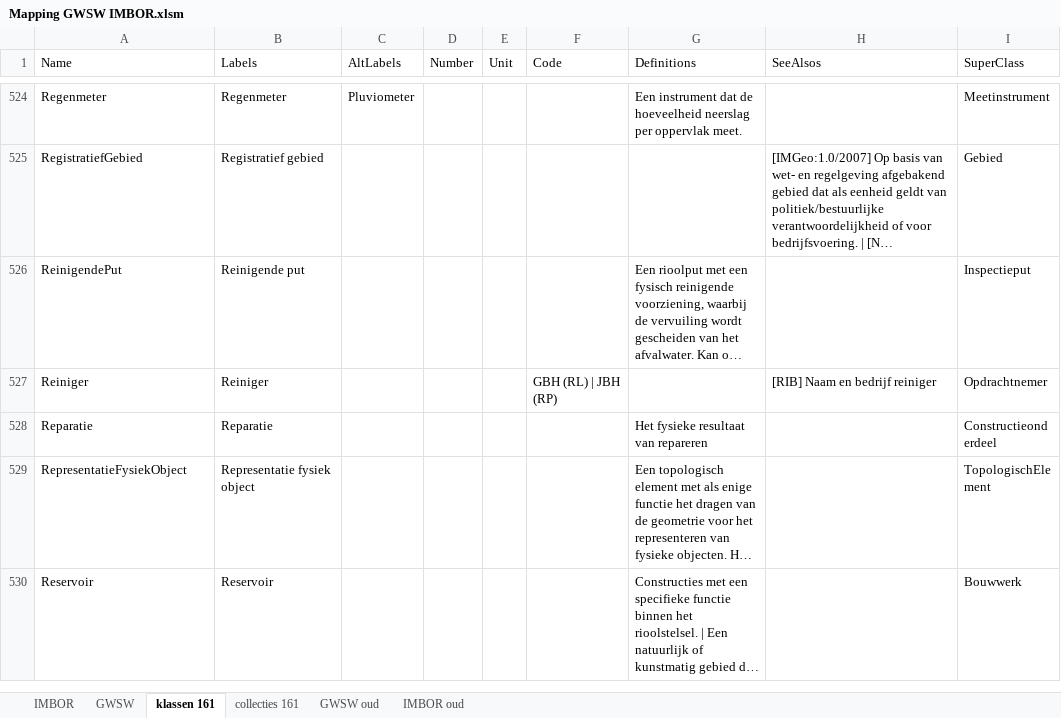
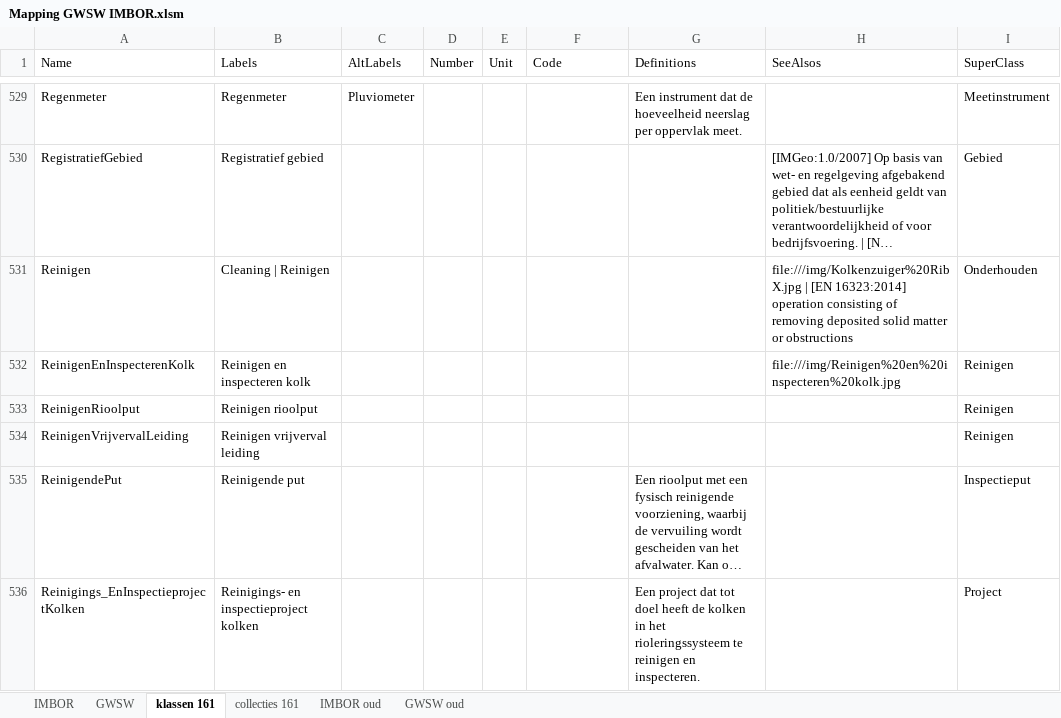
Before and after one commit to StichtingRIONED/imbor-sw, an Excel workbook: Mapping GWSW IMBOR.xlsm, sheet klassen 161, drawn as a sheet; only a part is shown, gaps mark what is left out; the shorter side is filled out with more unchanged rows; long unchanged cells end in …; values as stored, in another font and other column widths than the file's, no borders; removed rows and columns are numbered as before the commit, all else as after; the diff covers the shown part only; the diff names each change by its address in the sheet, - before the commit and + after, or states it on an @@ line.

Commit message:
Updates IMBOR-mapping

```diff
--- a/Mapping GWSW IMBOR.xlsm (sheet klassen 161)
+++ b/Mapping GWSW IMBOR.xlsm (sheet klassen 161)
@@ sheet tab order changed: IMBOR | GWSW | klassen 161 | collecties 161 | IMBOR oud | GWSW oud @@
+row 531: Reinigen | Cleaning | Reinigen |  |  |  |  |  | file:///img/Kolkenzuiger%20RibX.jpg | [EN 16323:2014] operation consisting of removing deposited solid matter or obstructions | Onderhouden
+row 532: ReinigenEnInspecterenKolk | Reinigen en inspecteren kolk |  |  |  |  |  | file:///img/Reinigen%20en%20inspecteren%20kolk.jpg | Reinigen
+row 533: ReinigenRioolput | Reinigen rioolput |  |  |  |  |  |  | Reinigen
+row 534: ReinigenVrijvervalLeiding | Reinigen vrijverval leiding |  |  |  |  |  |  | Reinigen
-row 527: Reiniger | Reiniger |  |  |  | GBH (RL) | JBH (RP) |  | [RIB] Naam en bedrijf reiniger | Opdrachtnemer
+row 536: Reinigings_EnInspectieprojectKolken | Reinigings- en inspectieproject kolken |  |  |  |  | Een project dat tot doel heeft de kolken in het rioleringssysteem te reinigen en inspecteren. |  | Project
```
Also changed, not shown: 17 added rows and 4 removed rows elsewhere in this sheet, sheet GWSW, sheet GWSW oud, sheet IMBOR oud, sheet IMBOR, sheet collecties 161, 5 other files.
